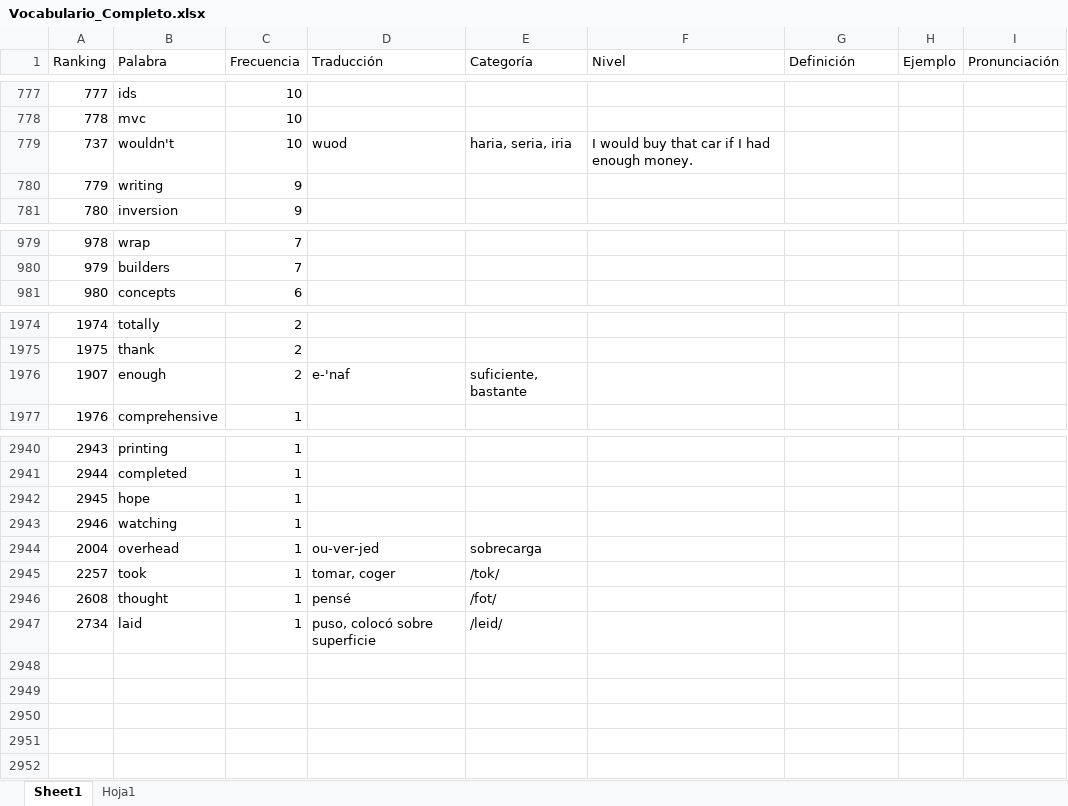
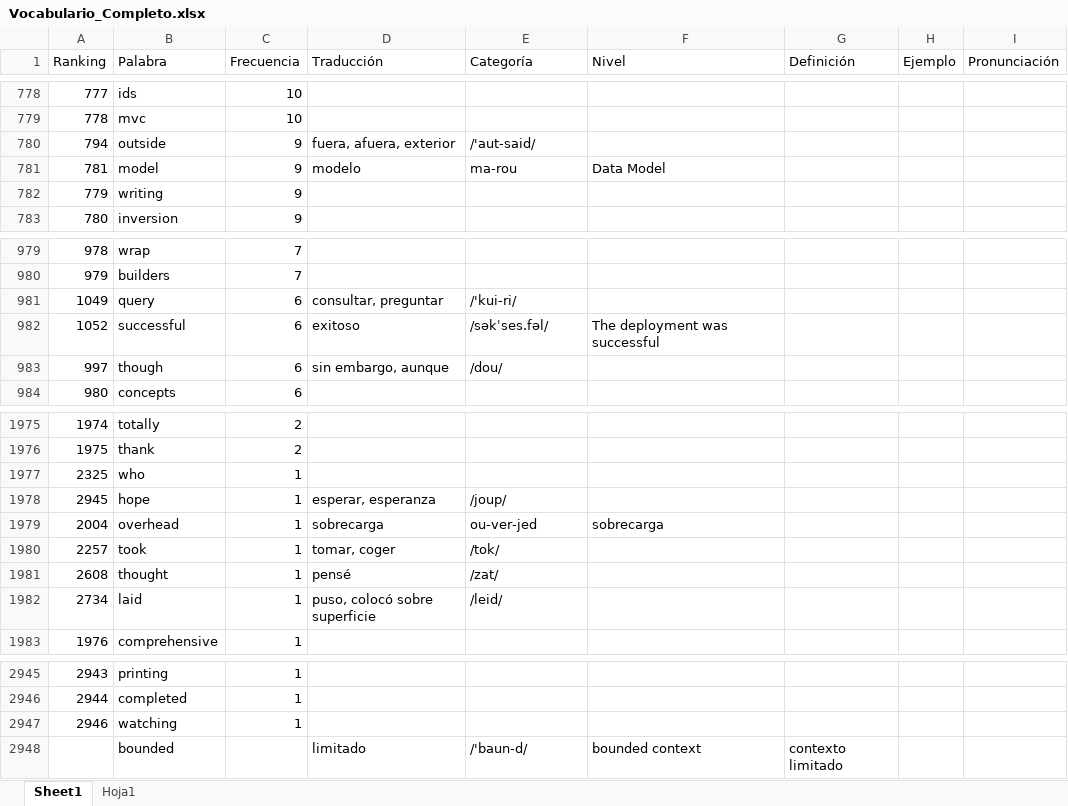
Before and after one commit to rodzapata/EnglishDeveloper, an Excel workbook: freeCodeCamp/Vocabulario_Completo.xlsx, sheet Sheet1, drawn as a sheet; only a part is shown, gaps mark what is left out; values as stored, in another font and other column widths than the file's, no cell formats; removed rows and columns are numbered as before the commit, all else as after; the diff covers the shown part only; the diff names each change by its address in the sheet, - before the commit and + after, or states it on an @@ line.

```diff
--- a/freeCodeCamp/Vocabulario_Completo.xlsx (sheet Sheet1)
+++ b/freeCodeCamp/Vocabulario_Completo.xlsx (sheet Sheet1)
-row 779: 737 | wouldn't | 10 | wuod | haria, seria, iria | I would buy that car if I had enough money.
+row 780: 794 | outside | 9 | fuera, afuera, exterior | /'aut-said/
+row 781: 781 | model | 9 | modelo | ma-rou | Data Model
+row 981: 1049 | query | 6 | consultar, preguntar | /'kui-ri/
+row 982: 1052 | successful | 6 | exitoso | /səkˈses.fəl/ | The deployment was successful
+row 983: 997 | though | 6 | sin embargo, aunque | /dou/
-row 1976: 1907 | enough | 2 | e-'naf | suficiente, bastante
@@ row 2324 moved to row 1977: 2325 @@
+row 1978: 2945 | hope | 1 | esperar, esperanza | /joup/
+row 1979: 2004 | overhead | 1 | sobrecarga | ou-ver-jed | sobrecarga
@@ row 2945 moved to row 1980: 2257 @@
+row 1981: 2608 | thought | 1 | pensé | /zat/
@@ row 2947 moved to row 1982: 2734 @@
-row 2942: 2945 | hope | 1
-row 2944: 2004 | overhead | 1 | ou-ver-jed | sobrecarga
-row 2946: 2608 | thought | 1 | pensé | /fot/
+row 2948:  | bounded |  | limitado | /'baun-d/ | bounded context | contexto limitado
```
Also changed, not shown: 5 added rows, 8 removed rows, 24 moved rows and 44 edited cells elsewhere in this sheet, sheet Hoja1, cell formats.
